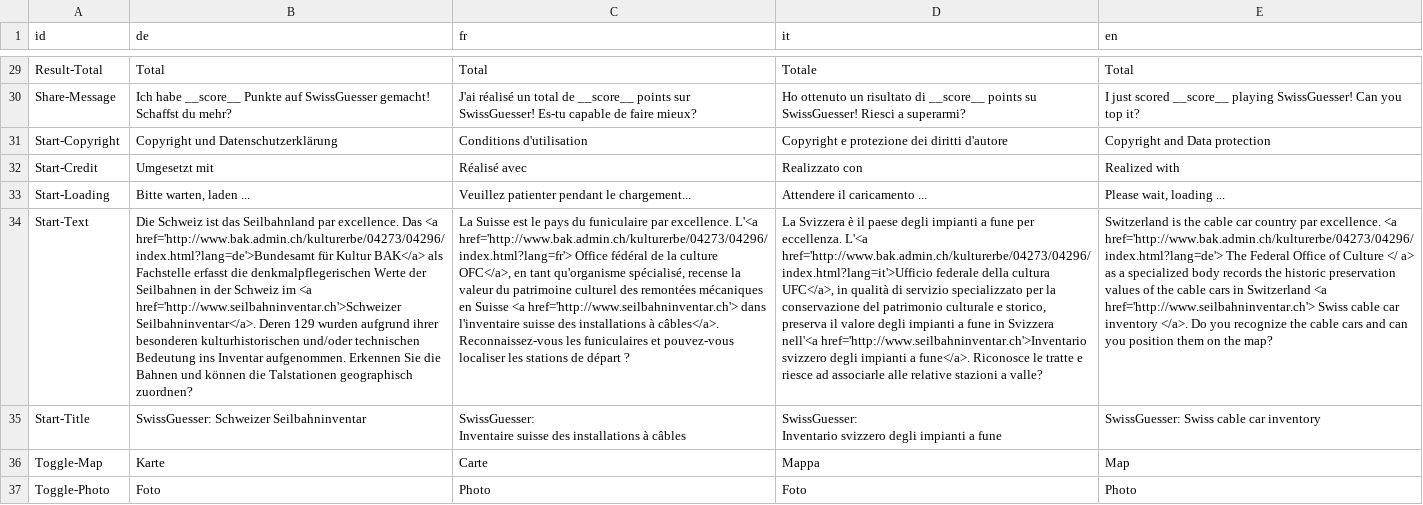
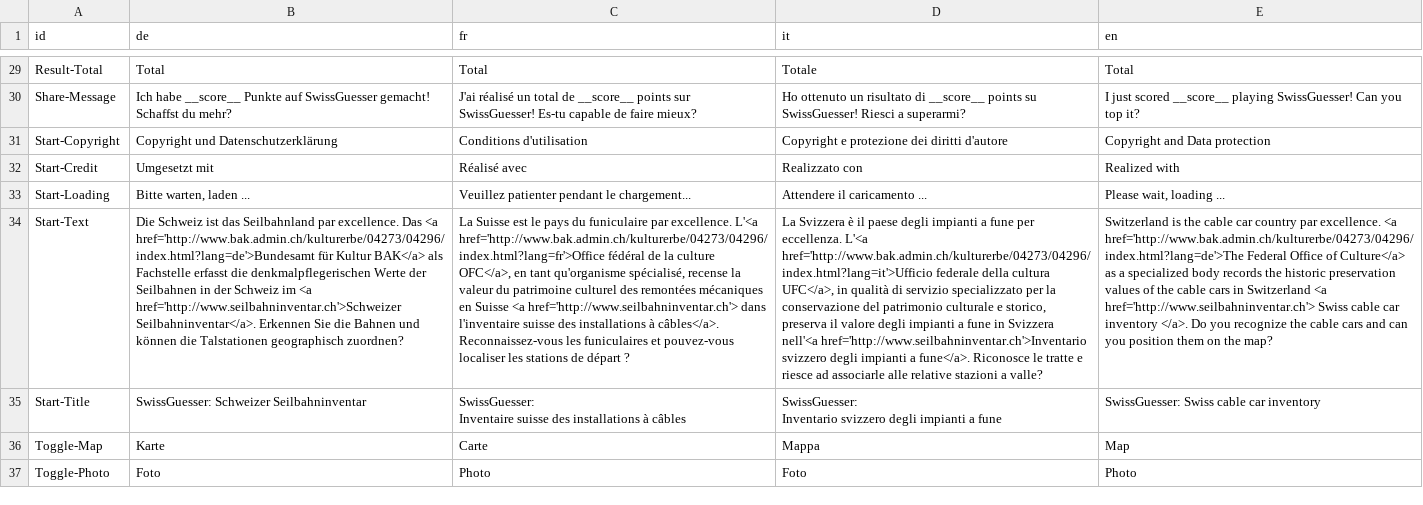
Before and after one commit to geoadmin/web-storymaps, a CSV file: storymap8/app/data/translation.csv, drawn as a sheet; only a part is shown, gaps mark what is left out; the diff names each change by its address in the sheet, - before the commit and + after, or states it on an @@ line.

Commit message:
Update translation.csv

```diff
--- a/storymap8/app/data/translation.csv
+++ b/storymap8/app/data/translation.csv
-B34 (de): …href='http://www.seilbahninventar.ch'>Schweizer Seilbahninventar</a>. Deren 129 wurden aufgrund ihrer besonderen kulturhistorischen und/oder technischen Bedeutung ins Inventar aufgenommen. Erkennen Sie…
+B34 (de): …href='http://www.seilbahninventar.ch'>Schweizer Seilbahninventar</a>. Erkennen Sie…
-C34 (fr): …excellence. L'<a href='http://www.bak.admin.ch/kulturerbe/04273/04296/index.html?lang=fr'> Office fédéral de…
+C34 (fr): …excellence. L'<a href='http://www.bak.admin.ch/kulturerbe/04273/04296/index.html?lang=fr'>Office fédéral de…
-E34 (en): …excellence. <a href='http://www.bak.admin.ch/kulturerbe/04273/04296/index.html?lang=de'> The Federal Office of Culture </ a> as a…
+E34 (en): …excellence. <a href='http://www.bak.admin.ch/kulturerbe/04273/04296/index.html?lang=de'>The Federal Office of Culture</a> as a…
```
